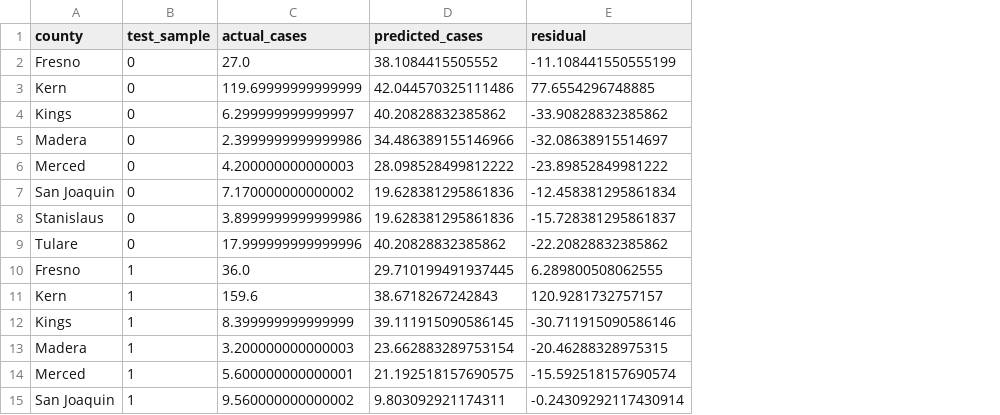
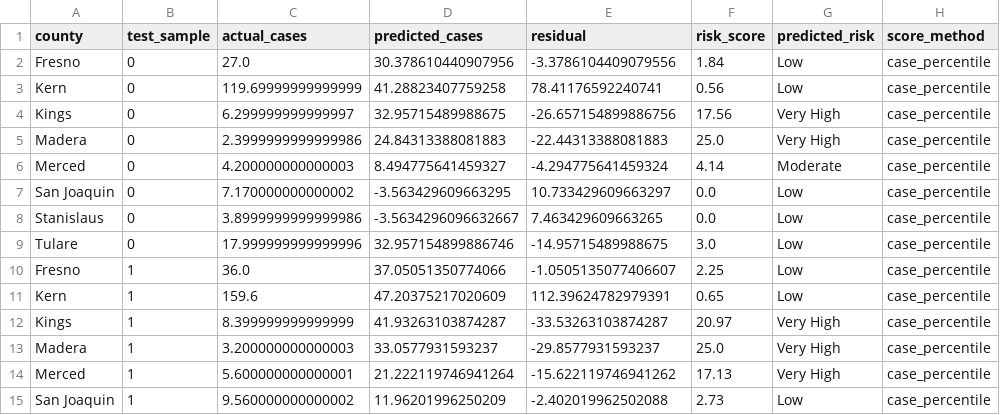
Before and after one commit to aubreyasta/Sporisk, a CSV file: Backend/tgcn_predictions.csv, drawn as a sheet; only a part is shown; the diff covers the shown part only; the diff names each change by its address in the sheet, - before the commit and + after, or states it on an @@ line.

```diff
--- a/Backend/tgcn_predictions.csv
+++ b/Backend/tgcn_predictions.csv
+column F (risk_score), rows 2-15: 1.84 | 0.56 | 17.56 | 25.0 | 4.14 | 0.0 | 0.0 | 3.0 | 2.25 | 0.65 | 20.97 | 25.0 | 17.13 | 2.73
+column G (predicted_risk), rows 2-15: Low | Low | Very High | Very High | Moderate | Low | Low | Low | Low | Low | Very High | Very High | Very High | Low
+column H (score_method), rows 2-15: all case_percentile
-D2 (predicted_cases): 38.1084415505552
+D2 (predicted_cases): 30.378610440907956
-E2 (residual): -11.108441550555199
+E2 (residual): -3.3786104409079556
-D3 (predicted_cases): 42.044570325111486
+D3 (predicted_cases): 41.28823407759258
-E3 (residual): 77.6554296748885
+E3 (residual): 78.41176592240741
-D4 (predicted_cases): 40.20828832385862
+D4 (predicted_cases): 32.95715489988675
-E4 (residual): -33.90828832385862
+E4 (residual): -26.657154899886756
-D5 (predicted_cases): 34.486389155146966
+D5 (predicted_cases): 24.84313388081883
-E5 (residual): -32.08638915514697
+E5 (residual): -22.44313388081883
-D6 (predicted_cases): 28.098528499812222
+D6 (predicted_cases): 8.494775641459327
-E6 (residual): -23.89852849981222
+E6 (residual): -4.294775641459324
-D7 (predicted_cases): 19.628381295861836
+D7 (predicted_cases): -3.563429609663295
-E7 (residual): -12.458381295861834
+E7 (residual): 10.733429609663297
-D8 (predicted_cases): 19.628381295861836
+D8 (predicted_cases): -3.5634296096632667
-E8 (residual): -15.728381295861837
+E8 (residual): 7.463429609663265
-D9 (predicted_cases): 40.20828832385862
+D9 (predicted_cases): 32.957154899886746
-E9 (residual): -22.20828832385862
+E9 (residual): -14.95715489988675
-D10 (predicted_cases): 29.710199491937445
+D10 (predicted_cases): 37.05051350774066
-E10 (residual): 6.289800508062555
+E10 (residual): -1.0505135077406607
-D11 (predicted_cases): 38.6718267242843
+D11 (predicted_cases): 47.20375217020609
-E11 (residual): 120.9281732757157
+E11 (residual): 112.39624782979391
-D12 (predicted_cases): 39.111915090586145
+D12 (predicted_cases): 41.93263103874287
-E12 (residual): -30.711915090586146
+E12 (residual): -33.53263103874287
-D13 (predicted_cases): 23.662883289753154
+D13 (predicted_cases): 33.0577931593237
-E13 (residual): -20.46288328975315
+E13 (residual): -29.8577931593237
-D14 (predicted_cases): 21.192518157690575
+D14 (predicted_cases): 21.222119746941264
-E14 (residual): -15.592518157690574
+E14 (residual): -15.622119746941262
-D15 (predicted_cases): 9.803092921174311
+D15 (predicted_cases): 11.96201996250209
-E15 (residual): -0.24309292117430914
+E15 (residual): -2.402019962502088
```
Also changed, not shown: 148 edited cells elsewhere in this file, 8 other files.
